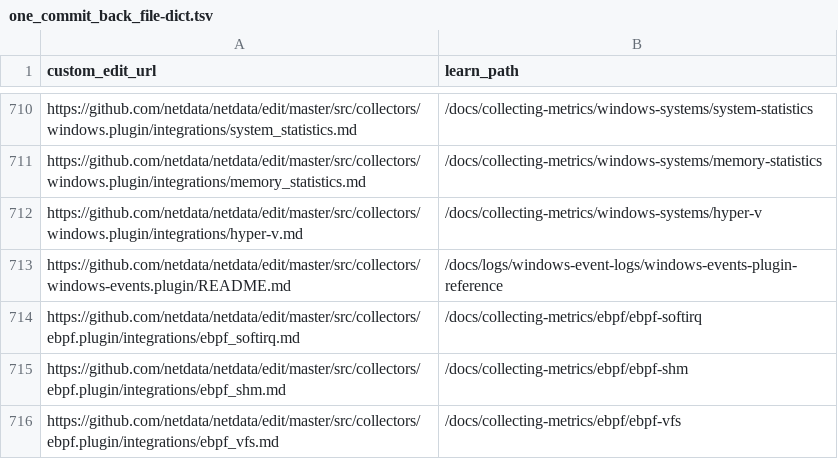
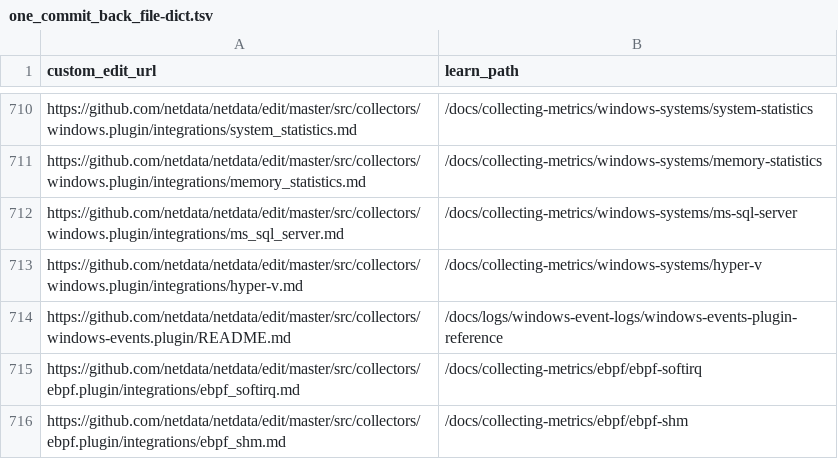
Before and after one commit to netdata/learn, a TSV file: ingest/one_commit_back_file-dict.tsv, drawn as a sheet; only a part is shown, gaps mark what is left out; the shorter side is filled out with more unchanged rows.

```diff
--- a/ingest/one_commit_back_file-dict.tsv
+++ b/ingest/one_commit_back_file-dict.tsv
@@ -711,2 +711,3 @@ https://github.com/netdata/netdata/edit/master/src/collectors/windows.plugin/int
 https://github.com/netdata/netdata/edit/master/src/collectors/windows.plugin/integrations/memory_statistics.md	/docs/collecting-metrics/windows-systems/memory-statistics
+https://github.com/netdata/netdata/edit/master/src/collectors/windows.plugin/integrations/ms_sql_server.md	/docs/collecting-metrics/windows-systems/ms-sql-server
 https://github.com/netdata/netdata/edit/master/src/collectors/windows.plugin/integrations/hyper-v.md	/docs/collecting-metrics/windows-systems/hyper-v
```
Also changed, not shown: ingest/generated_map.tsv, 5 other files.
